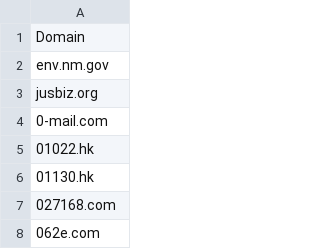
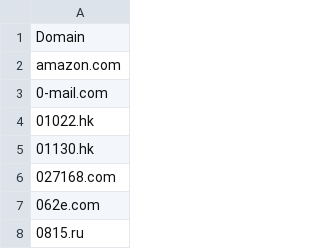
Before and after one commit to DylanRMiller6288/TemporaryEmailDomains, a CSV file: Disposable Email Domains.csv, drawn as a sheet; only a part is shown; the shorter side is filled out with more unchanged rows.

Commit message:
Update Disposable Email Domains.csv

```diff
--- a/Disposable Email Domains.csv
+++ b/Disposable Email Domains.csv
@@ -1,4 +1,3 @@
 Domain
-env.nm.gov
-jusbiz.org
+amazon.com
 0-mail.com
```
